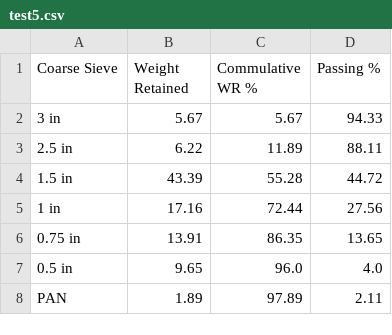
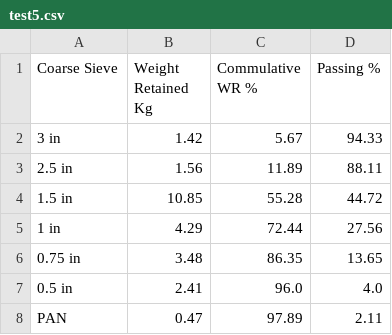
Before and after one commit to iamwendellbalagot/sieve-machine, a CSV file: csv_files/test5.csv, drawn as a sheet.

```diff
--- a/csv_files/test5.csv
+++ b/csv_files/test5.csv
@@ -1,8 +1,8 @@
-Coarse Sieve,Weight Retained,Commulative WR %,Passing %
-3 in,5.67,5.67,94.33
-2.5 in,6.22,11.89,88.11
-1.5 in,43.39,55.28,44.72
-1 in,17.16,72.44,27.56
-0.75 in,13.91,86.35,13.65
-0.5 in,9.65,96.0,4.0
-PAN,1.89,97.89,2.11
+Coarse Sieve,Weight Retained Kg,Commulative WR %,Passing %
+3 in,1.42,5.67,94.33
+2.5 in,1.56,11.89,88.11
+1.5 in,10.85,55.28,44.72
+1 in,4.29,72.44,27.56
+0.75 in,3.48,86.35,13.65
+0.5 in,2.41,96.0,4.0
+PAN,0.47,97.89,2.11
```
Also changed, not shown: 14 other files.
